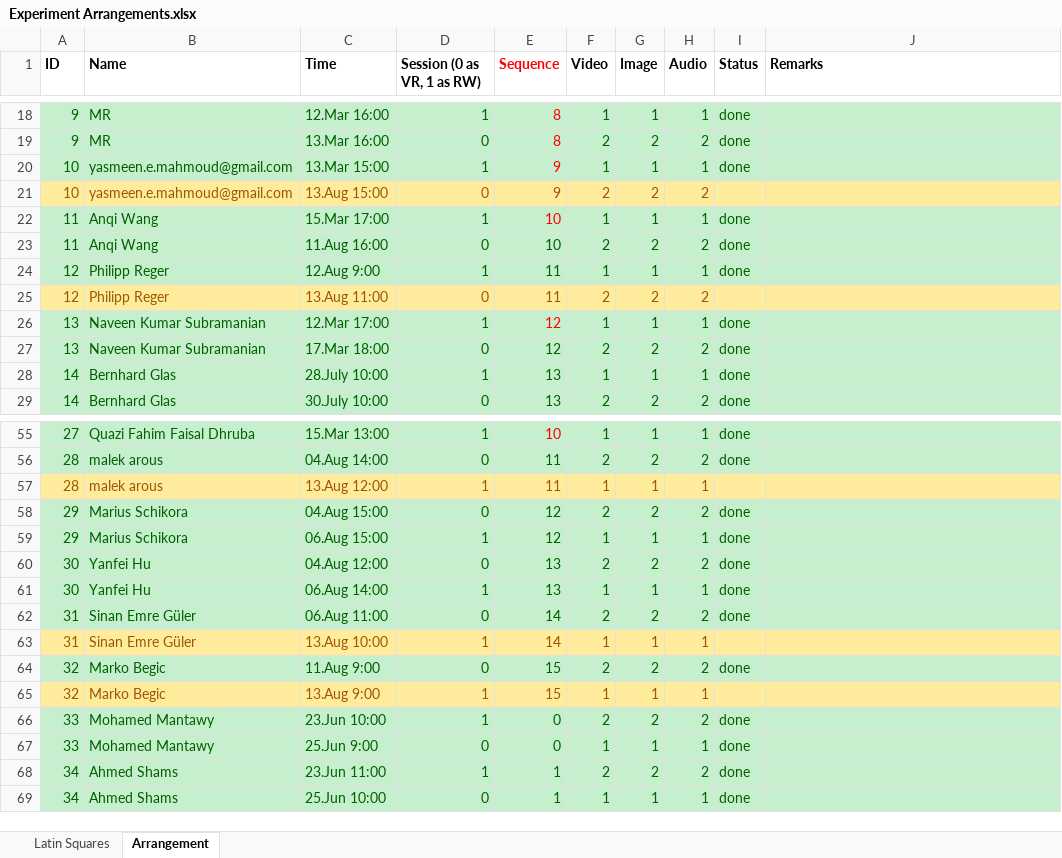
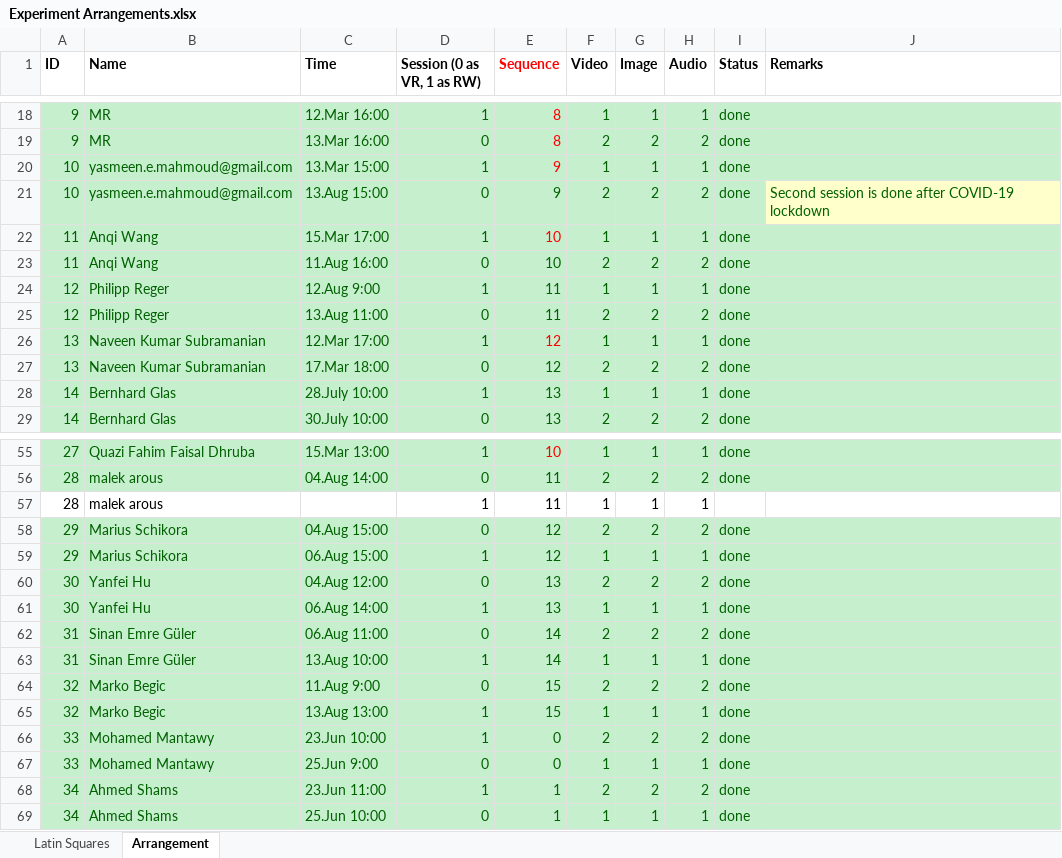
Before and after one commit to radiahrivu/MasterThesis, an Excel workbook: Experiment Arrangements.xlsx, sheet Arrangement, drawn as a sheet; only a part is shown, gaps mark what is left out; values as stored, in another font and other column widths than the file's, no borders; the diff names each change by its address in the sheet, - before the commit and + after, or states it on an @@ line.

Commit message:
More experiments

```diff
--- a/Experiment Arrangements.xlsx (sheet Arrangement)
+++ b/Experiment Arrangements.xlsx (sheet Arrangement)
-A21:I21 fill: #FFEB9C
+A21:I21 fill: #C6EFCE
-A21:H21 text colour: #9C5700
+A21:H21 text colour: #006100
-I21 (Status): (empty)
+I21 (Status): done
-J21 (Remarks): (empty)
+J21 (Remarks): Second session is done after COVID-19 lockdown
-J21 fill: #FFEB9C
+J21 fill: #FFFFCC
-A25:J25 fill: #FFEB9C
+A25:J25 fill: #C6EFCE
-A25:H25 text colour: #9C5700
+A25:H25 text colour: #006100
-I25 (Status): (empty)
+I25 (Status): done
-A57:J57 fill: #FFEB9C
+A57:J57 fill: none
-A57:B57 text colour: #9C5700
+A57:B57 text colour: black
-C57 (Time): 13.Aug 12:00
+C57 (Time): (empty)
-D57:H57 text colour: #9C5700
+D57:H57 text colour: black
-A63:J63 fill: #FFEB9C
+A63:J63 fill: #C6EFCE
-A63:H63 text colour: #9C5700
+A63:H63 text colour: #006100
-I63 (Status): (empty)
+I63 (Status): done
-A65:J65 fill: #FFEB9C
+A65:J65 fill: #C6EFCE
-A65:H65 text colour: #9C5700
+A65:H65 text colour: #006100
-C65 (Time): 13.Aug 9:00
+C65 (Time): 13.Aug 13:00
-I65 (Status): (empty)
+I65 (Status): done
```
Also changed, not shown: 9 other files.
